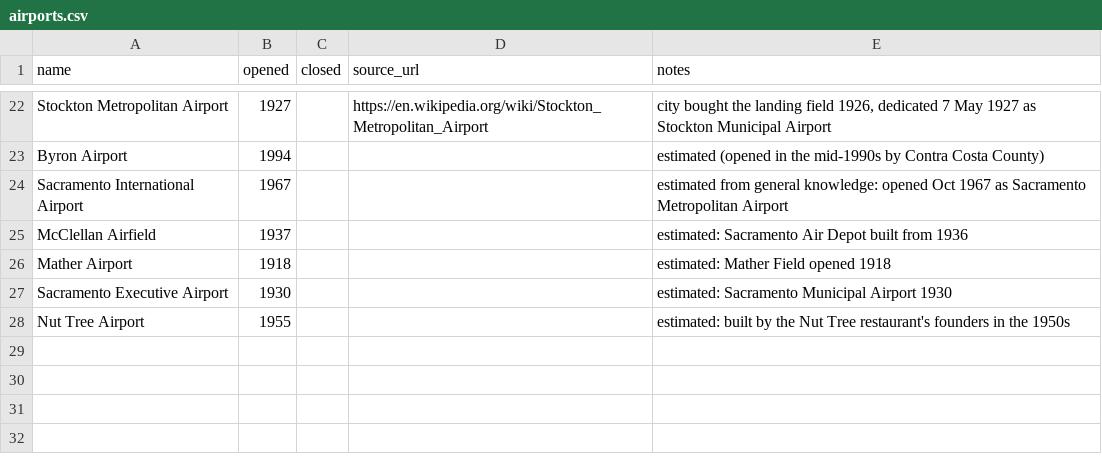
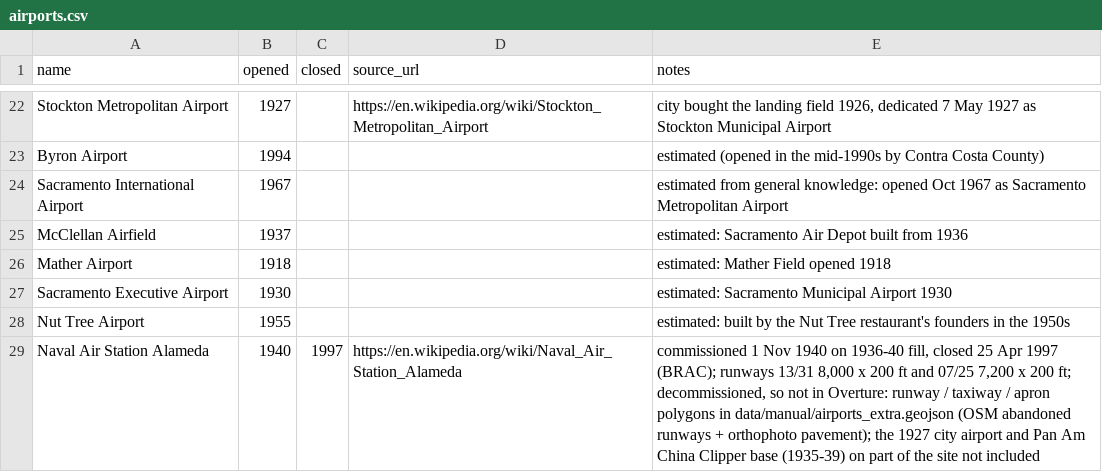
Before and after one commit to tjaffee99/bay, a CSV file: data/tables/airports.csv, drawn as a sheet; only a part is shown, gaps mark what is left out.

```diff
--- a/data/tables/airports.csv
+++ b/data/tables/airports.csv
@@ -28 +28,2 @@ Sacramento Executive Airport,1930,,,"estimated: Sacramento Municipal Airport 193
 Nut Tree Airport,1955,,,"estimated: built by the Nut Tree restaurant's founders in the 1950s"
+Naval Air Station Alameda,1940,1997,https://en.wikipedia.org/wiki/Naval_Air_Station_Alameda,"commissioned 1 Nov 1940 on 1936-40 fill, closed 25 Apr 1997 (BRAC); runways 13/31 8,000 x 200 ft and 07/25 7,200 x 200 ft; decommissioned, so not in Overture: runway / taxiway / apron polygons in data/manual/airports_extra.geojson (OSM abandoned runways + orthophoto pavement); the 1927 city airport and Pan Am China Clipper base (1935-39) on part of the site not included"
```
Also changed, not shown: 9 other files.
